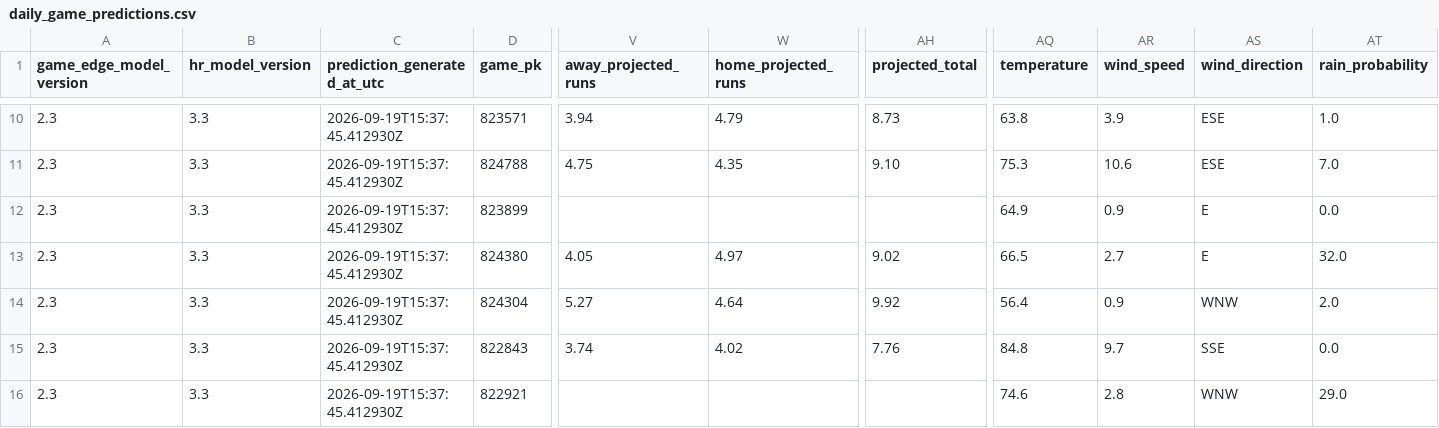
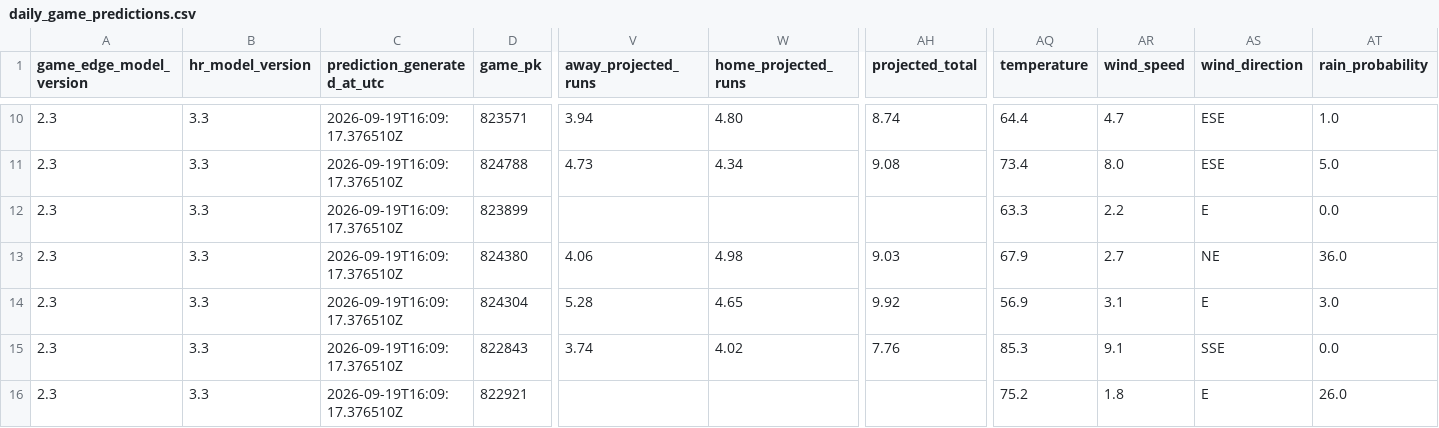
Before and after one commit to SSpeterson2b/launchpoint-hr, a CSV file: data/daily_game_predictions.csv, drawn as a sheet; only a part is shown, gaps mark what is left out; the diff covers the shown part only; the diff names each change by its address in the sheet, - before the commit and + after, or states it on an @@ line.

Commit message:
Update public MLB Game Edge predictions

```diff
--- a/data/daily_game_predictions.csv
+++ b/data/daily_game_predictions.csv
-C10:C16 (prediction_generated_at_utc): 2026-09-19T15:37:45.412930Z
+C10:C16 (prediction_generated_at_utc): 2026-09-19T16:09:17.376510Z
-W10 (home_projected_runs): 4.79
+W10 (home_projected_runs): 4.80
-AH10 (projected_total): 8.73
+AH10 (projected_total): 8.74
-AQ10 (temperature): 63.8
+AQ10 (temperature): 64.4
-AR10 (wind_speed): 3.9
+AR10 (wind_speed): 4.7
-V11 (away_projected_runs): 4.75
+V11 (away_projected_runs): 4.73
-W11 (home_projected_runs): 4.35
+W11 (home_projected_runs): 4.34
-AH11 (projected_total): 9.10
+AH11 (projected_total): 9.08
-AQ11 (temperature): 75.3
+AQ11 (temperature): 73.4
-AR11 (wind_speed): 10.6
+AR11 (wind_speed): 8.0
-AT11 (rain_probability): 7.0
+AT11 (rain_probability): 5.0
-AQ12 (temperature): 64.9
+AQ12 (temperature): 63.3
-AR12 (wind_speed): 0.9
+AR12 (wind_speed): 2.2
-V13 (away_projected_runs): 4.05
+V13 (away_projected_runs): 4.06
-W13 (home_projected_runs): 4.97
+W13 (home_projected_runs): 4.98
-AH13 (projected_total): 9.02
+AH13 (projected_total): 9.03
-AQ13 (temperature): 66.5
+AQ13 (temperature): 67.9
-AS13 (wind_direction): E
+AS13 (wind_direction): NE
-AT13 (rain_probability): 32.0
+AT13 (rain_probability): 36.0
-V14 (away_projected_runs): 5.27
+V14 (away_projected_runs): 5.28
-W14 (home_projected_runs): 4.64
+W14 (home_projected_runs): 4.65
-AQ14 (temperature): 56.4
+AQ14 (temperature): 56.9
-AR14 (wind_speed): 0.9
+AR14 (wind_speed): 3.1
-AS14 (wind_direction): WNW
+AS14 (wind_direction): E
-AT14 (rain_probability): 2.0
+AT14 (rain_probability): 3.0
-AQ15 (temperature): 84.8
+AQ15 (temperature): 85.3
-AR15 (wind_speed): 9.7
+AR15 (wind_speed): 9.1
-AQ16 (temperature): 74.6
+AQ16 (temperature): 75.2
-AR16 (wind_speed): 2.8
+AR16 (wind_speed): 1.8
-AS16 (wind_direction): WNW
+AS16 (wind_direction): E
-AT16 (rain_probability): 29.0
+AT16 (rain_probability): 26.0
```
Also changed, not shown: 36 edited cells elsewhere in this file.
